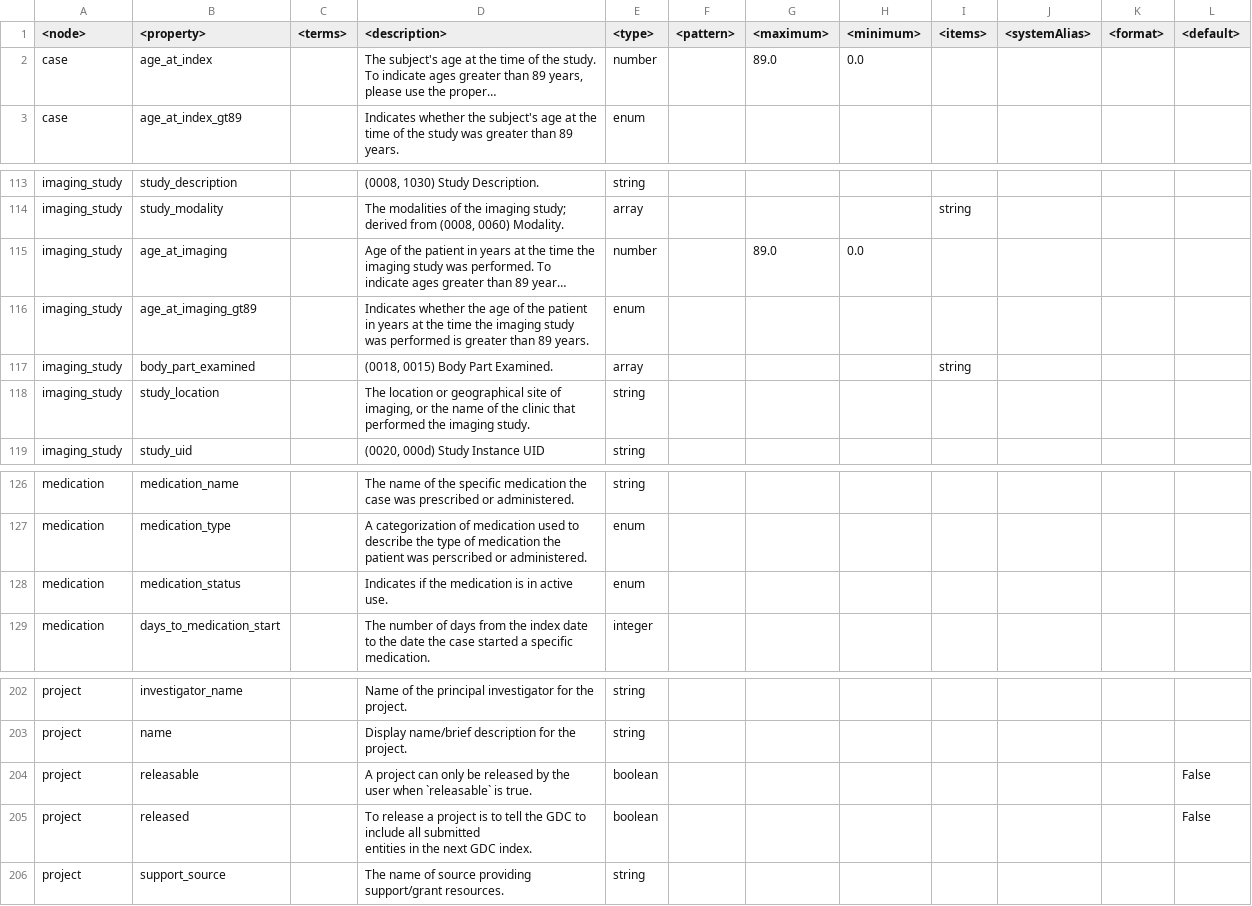
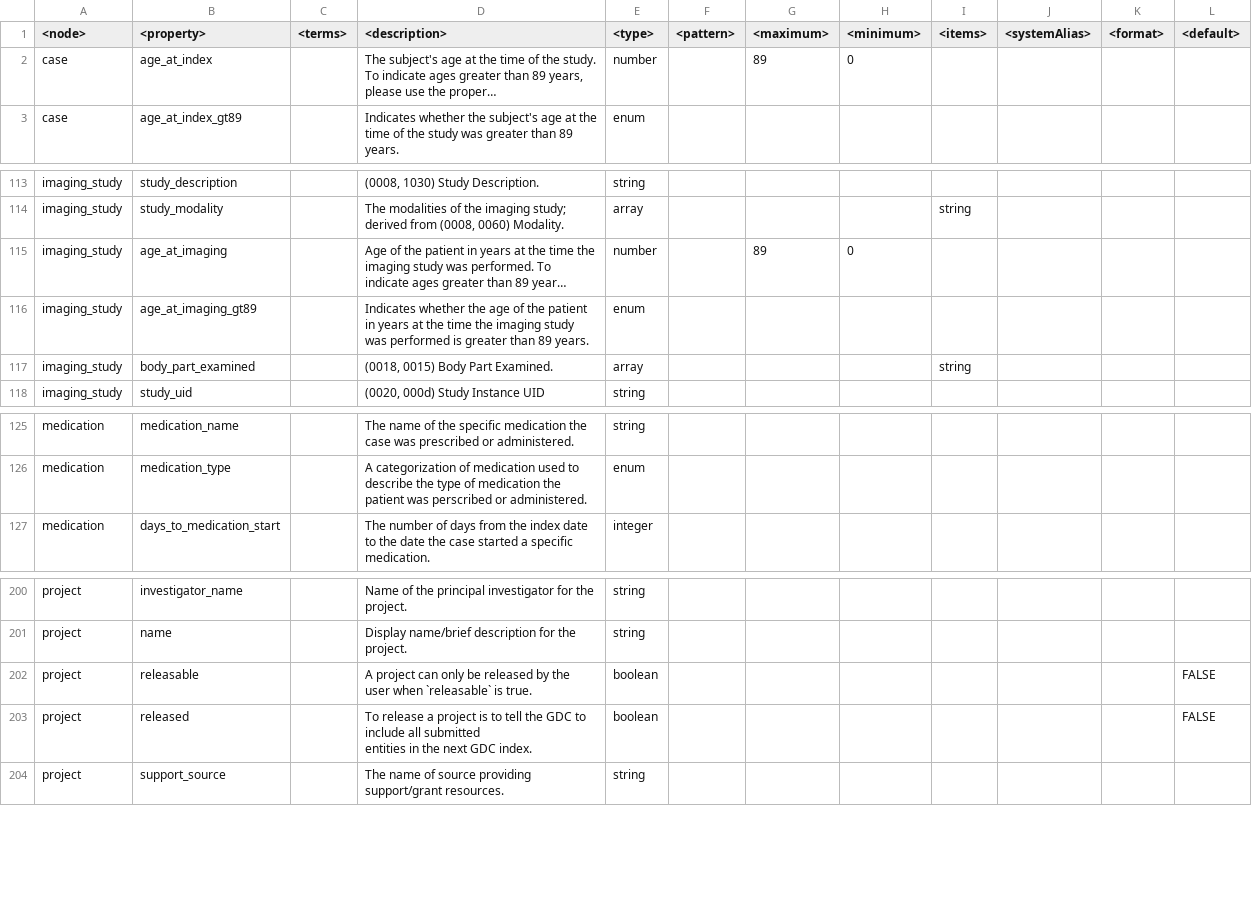
Before and after one commit to uc-cdis/midrc_dictionary, a TSV file: gdcdictionary/tsvs/variables_midrc.tsv, drawn as a sheet; only a part is shown, gaps mark what is left out; long unchanged cells end in …; removed rows and columns are numbered as before the commit, all else as after; the diff names each change by its address in the sheet, - before the commit and + after, or states it on an @@ line.

```diff
--- a/gdcdictionary/tsvs/variables_midrc.tsv
+++ b/gdcdictionary/tsvs/variables_midrc.tsv
-G2 (<maximum>): 89.0
+G2 (<maximum>): 89
-H2 (<minimum>): 0.0
+H2 (<minimum>): 0
-G115 (<maximum>): 89.0
+G115 (<maximum>): 89
-H115 (<minimum>): 0.0
+H115 (<minimum>): 0
-row 118: imaging_study | study_location |  | The location or geographical site of imaging, or the name of the clinic that performed the imaging study. | string
-row 128: medication | medication_status |  | Indicates if the medication is in active use. | enum
-L202:L203 (<default>): False
+L202:L203 (<default>): FALSE
```
Also changed, not shown: gdcdictionary/tsv_templates/submission_imaging_study_template.tsv, gdcdictionary/tsvs/enums_midrc.tsv, 1 other file.
